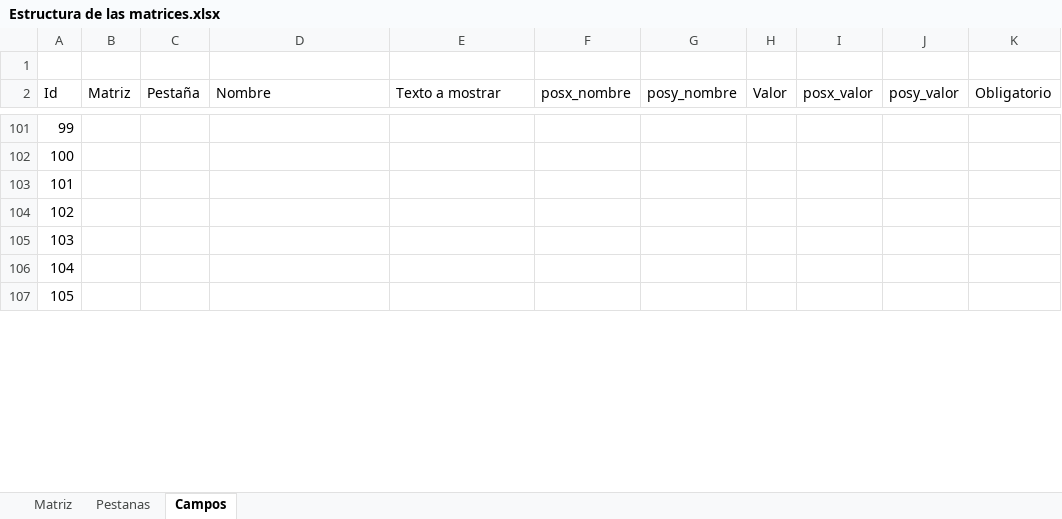
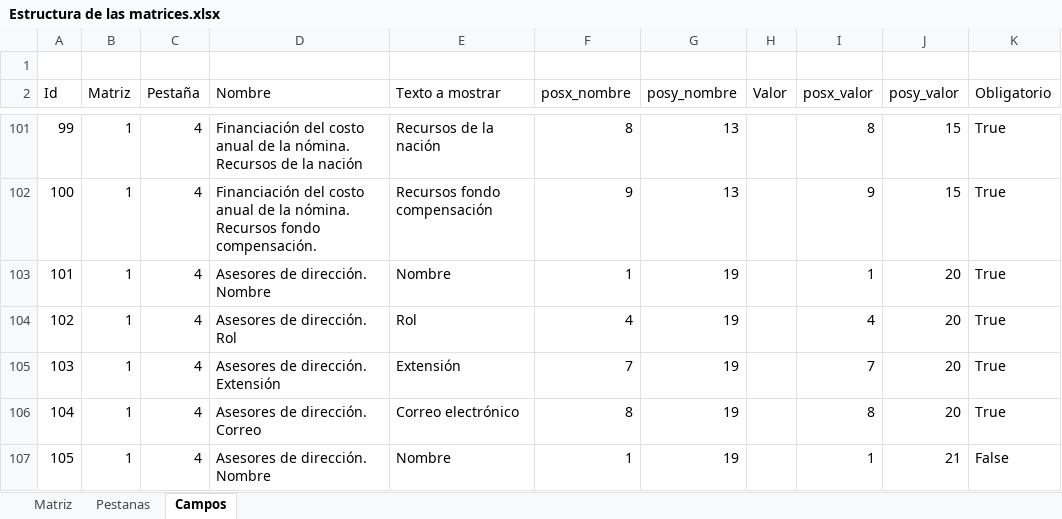
Before and after one commit to jaconsta/POMCAS, an Excel workbook: Borradores/Parametrizacion/Estructura de las matrices.xlsx, sheet Campos, drawn as a sheet; only a part is shown, gaps mark what is left out; values as stored, in another font and other column widths than the file's, no borders; the diff covers the shown part only; the diff names each change by its address in the sheet, - before the commit and + after, or states it on an @@ line.

Commit message:
Parametrizando matriz
Matriz de una corpo corregida.
Matriz de actividades consolidada.

```diff
--- a/Borradores/Parametrizacion/Estructura de las matrices.xlsx (sheet Campos)
+++ b/Borradores/Parametrizacion/Estructura de las matrices.xlsx (sheet Campos)
-B101:B107 (Matriz): (empty)
+B101:B107 (Matriz): 1
-C101:C107 (Pestaña): (empty)
+C101:C107 (Pestaña): 4
-D101 (Nombre): (empty)
+D101 (Nombre): Financiación del costo anual de la nómina. Recursos de la nación
-E101 (Texto a mostrar): (empty)
+E101 (Texto a mostrar): Recursos de la nación
-F101 (posx_nombre): (empty)
+F101 (posx_nombre): 8
-G101:G102 (posy_nombre): (empty)
+G101:G102 (posy_nombre): 13
-I101 (posx_valor): (empty)
+I101 (posx_valor): 8
-J101:J102 (posy_valor): (empty)
+J101:J102 (posy_valor): 15
-K101:K106 (Obligatorio): (empty)
+K101:K106 (Obligatorio): True
-D102 (Nombre): (empty)
+D102 (Nombre): Financiación del costo anual de la nómina. Recursos fondo compensación.
-E102 (Texto a mostrar): (empty)
+E102 (Texto a mostrar): Recursos fondo compensación
-F102 (posx_nombre): (empty)
+F102 (posx_nombre): 9
-I102 (posx_valor): (empty)
+I102 (posx_valor): 9
-D103 (Nombre): (empty)
+D103 (Nombre): Asesores de dirección. Nombre
-E103 (Texto a mostrar): (empty)
+E103 (Texto a mostrar): Nombre
-F103 (posx_nombre): (empty)
+F103 (posx_nombre): 1
-G103:G107 (posy_nombre): (empty)
+G103:G107 (posy_nombre): 19
-I103 (posx_valor): (empty)
+I103 (posx_valor): 1
-J103:J106 (posy_valor): (empty)
+J103:J106 (posy_valor): 20
-D104 (Nombre): (empty)
+D104 (Nombre): Asesores de dirección. Rol
-E104 (Texto a mostrar): (empty)
+E104 (Texto a mostrar): Rol
-F104 (posx_nombre): (empty)
+F104 (posx_nombre): 4
-I104 (posx_valor): (empty)
+I104 (posx_valor): 4
-D105 (Nombre): (empty)
+D105 (Nombre): Asesores de dirección. Extensión
-E105 (Texto a mostrar): (empty)
+E105 (Texto a mostrar): Extensión
-F105 (posx_nombre): (empty)
+F105 (posx_nombre): 7
-I105 (posx_valor): (empty)
+I105 (posx_valor): 7
-D106 (Nombre): (empty)
+D106 (Nombre): Asesores de dirección. Correo
-E106 (Texto a mostrar): (empty)
+E106 (Texto a mostrar): Correo electrónico
-F106 (posx_nombre): (empty)
+F106 (posx_nombre): 8
-I106 (posx_valor): (empty)
+I106 (posx_valor): 8
-D107 (Nombre): (empty)
+D107 (Nombre): Asesores de dirección. Nombre
-E107 (Texto a mostrar): (empty)
+E107 (Texto a mostrar): Nombre
-F107 (posx_nombre): (empty)
+F107 (posx_nombre): 1
-I107 (posx_valor): (empty)
+I107 (posx_valor): 1
-J107 (posy_valor): (empty)
+J107 (posy_valor): 21
-K107 (Obligatorio): (empty)
+K107 (Obligatorio): False
```
Also changed, not shown: 389 edited cells elsewhere in this sheet, 8 other files.
